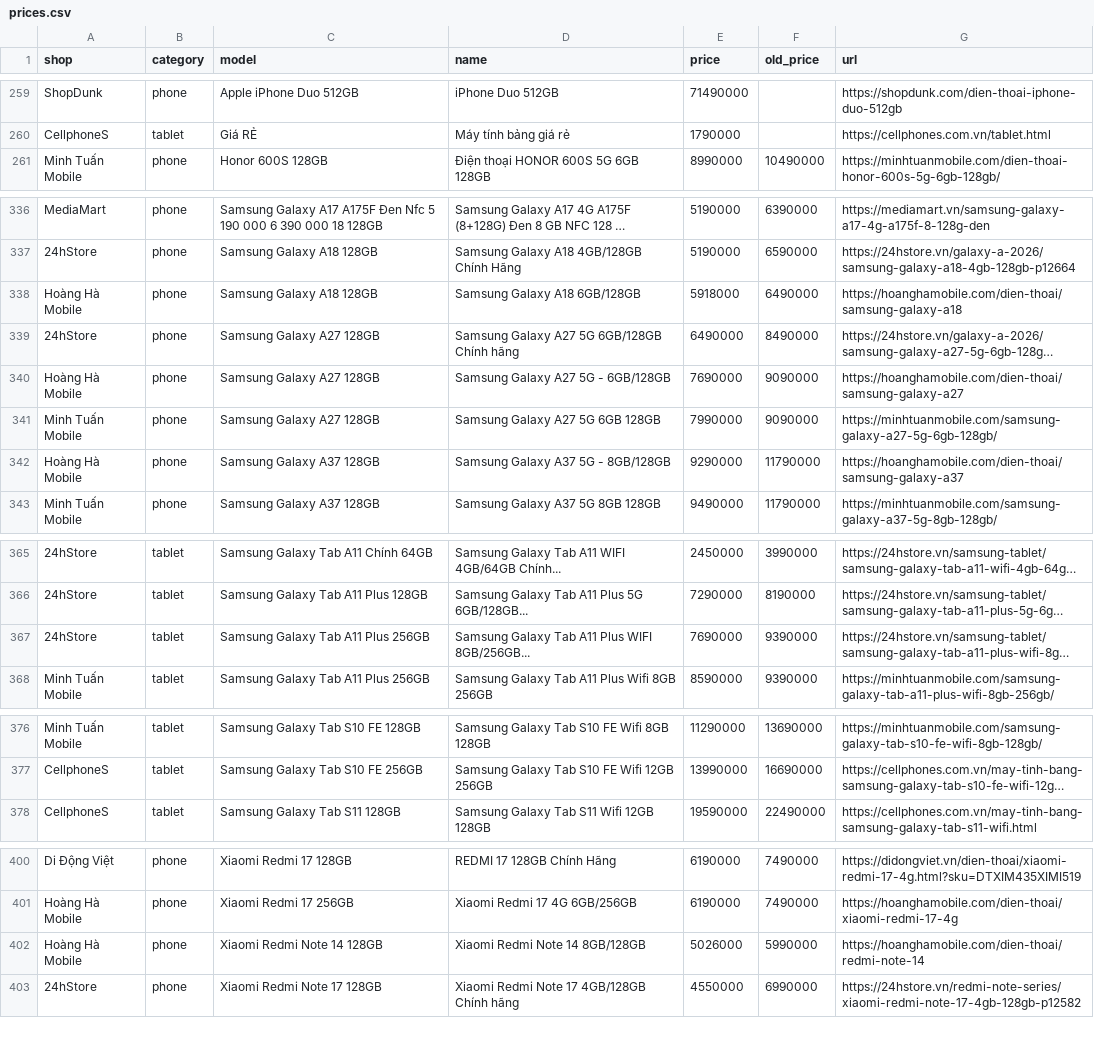
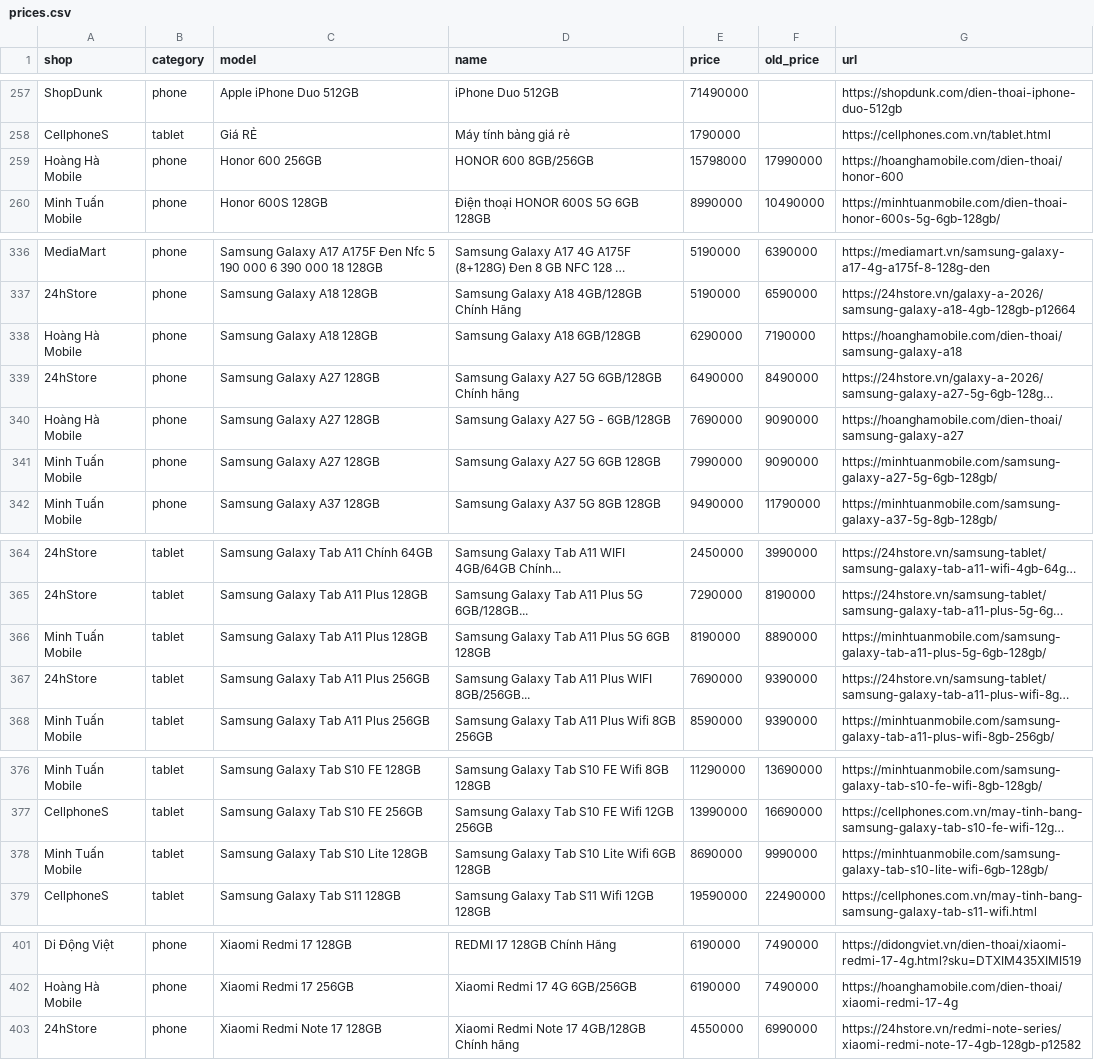
Before and after one commit to tuongphanbase/phone-tablet-price-emailer, a CSV file: docs/prices.csv, drawn as a sheet; only a part is shown, gaps mark what is left out; long unchanged cells end in …; removed rows and columns are numbered as before the commit, all else as after; the diff covers the shown part only; the diff names each change by its address in the sheet, - before the commit and + after, or states it on an @@ line.

```diff
--- a/docs/prices.csv
+++ b/docs/prices.csv
+row 259: Hoàng Hà Mobile | phone | Honor 600 256GB | HONOR 600 8GB/256GB | 15798000 | 17990000 | https://hoanghamobile.com/dien-thoai/honor-600
-E338 (price): 5918000
+E338 (price): 6290000
-F338 (old_price): 6490000
+F338 (old_price): 7190000
-row 342: Hoàng Hà Mobile | phone | Samsung Galaxy A37 128GB | Samsung Galaxy A37 5G - 8GB/128GB | 9290000 | 11790000 | https://hoanghamobile.com/dien-thoai/samsung-galaxy-a37
+row 366: Minh Tuấn Mobile | tablet | Samsung Galaxy Tab A11 Plus 128GB | Samsung Galaxy Tab A11 Plus 5G 6GB 128GB | 8190000 | 8890000 | https://minhtuanmobile.com/samsung-galaxy-tab-a11-plus-5g-6gb-128gb/
+row 378: Minh Tuấn Mobile | tablet | Samsung Galaxy Tab S10 Lite 128GB | Samsung Galaxy Tab S10 Lite Wifi 6GB 128GB | 8690000 | 9990000 | https://minhtuanmobile.com/samsung-galaxy-tab-s10-lite-wifi-6gb-128gb/
-row 402: Hoàng Hà Mobile | phone | Xiaomi Redmi Note 14 128GB | Xiaomi Redmi Note 14 8GB/128GB | 5026000 | 5990000 | https://hoanghamobile.com/dien-thoai/redmi-note-14
```
Also changed, not shown: 3 added rows, 4 removed rows and 50 edited cells elsewhere in this file, 2 other files.
